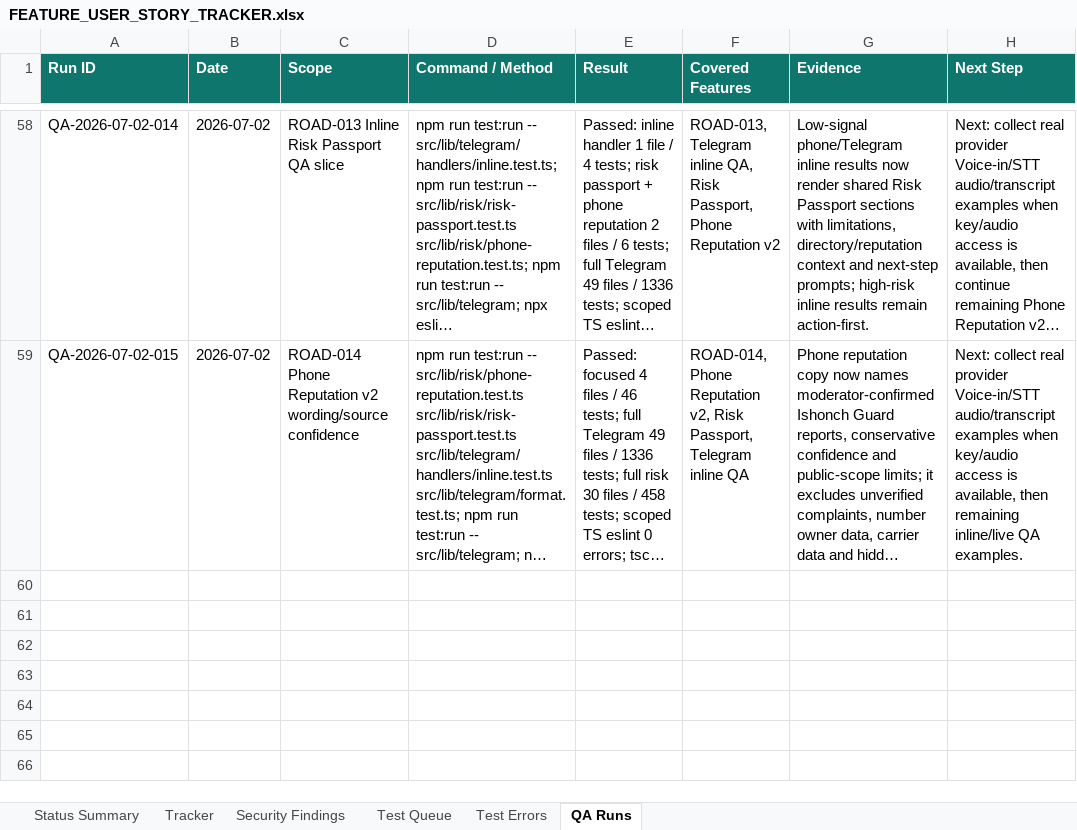
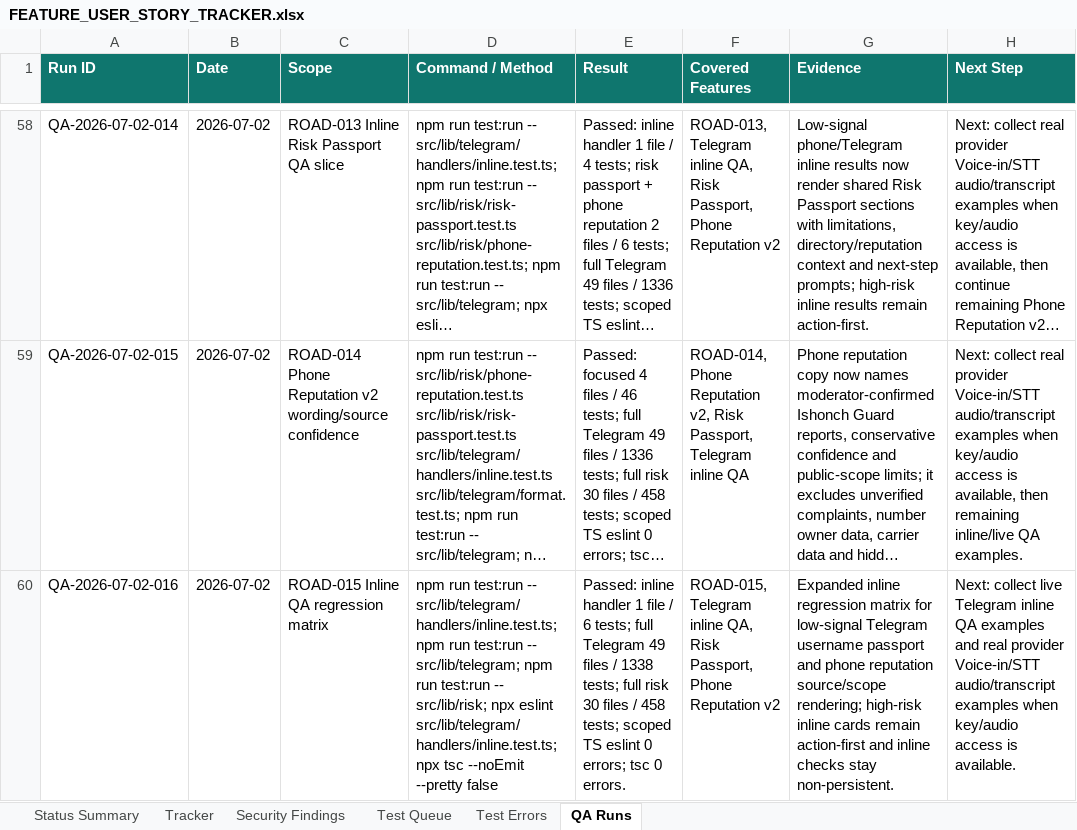
Before and after one commit to Web-pixel-creator/Scam-guard-Main, an Excel workbook: ai_docs/FEATURE_USER_STORY_TRACKER.xlsx, sheet QA Runs, drawn as a sheet; only a part is shown, gaps mark what is left out; long unchanged cells end in …; values as stored, in another font and other column widths than the file's, no borders; the diff names each change by its address in the sheet, - before the commit and + after, or states it on an @@ line.

Commit message:
test(telegram): cover inline passport regressions

```diff
--- a/ai_docs/FEATURE_USER_STORY_TRACKER.xlsx (sheet QA Runs)
+++ b/ai_docs/FEATURE_USER_STORY_TRACKER.xlsx (sheet QA Runs)
+row 60: QA-2026-07-02-016 | 2026-07-02 | ROAD-015 Inline QA regression matrix | npm run test:run -- src/lib/telegram/handlers/inline.test.ts; npm run test:run -- src/lib/telegram; npm run test:run -- src/lib/risk; npx eslint src/lib/telegram/handlers/inline.test.ts; npx tsc --noEmit --pretty false | Passed: inline handler 1 file / 6 tests; full Telegram 49 files / 1338 tests; full risk 30 files / 458 tests; scoped TS eslint 0 errors; tsc 0 errors. | ROAD-015, Telegram inline QA, Risk Passport, Phone Reputation v2 | Expanded inline regression matrix for low-signal Telegram username passport and phone reputation source/scope rendering; high-risk inline cards remain action-first and inline checks stay non-persistent. | Next: collect live Telegram inline QA examples and real provider Voice-in/STT audio/transcript examples when key/audio access is available.
```
Also changed, not shown: sheet Status Summary, 4 other files.
